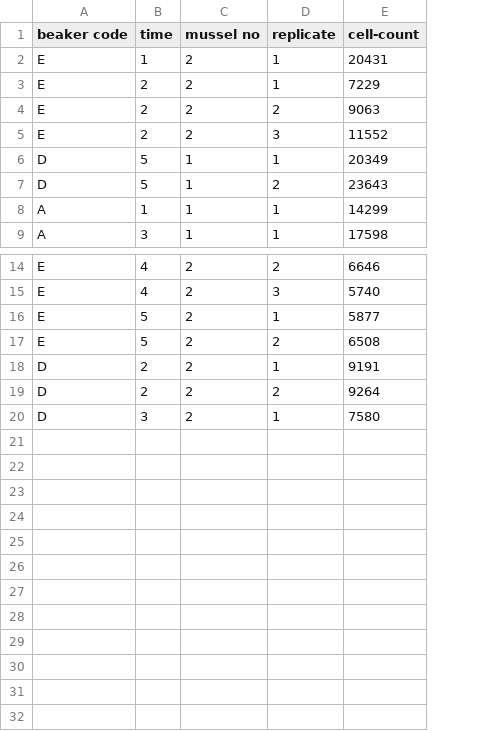
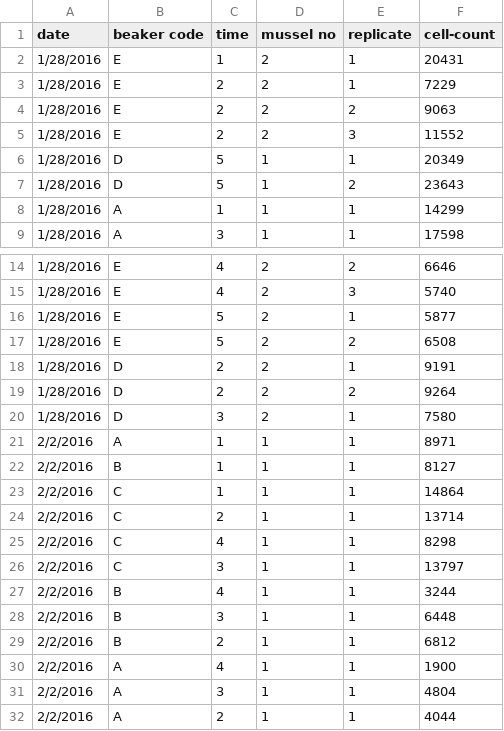
Before and after one commit to JoeyBernhardt/mussel-TPC, a CSV file: 01-28-16-cell-counts-trial.csv, drawn as a sheet; only a part is shown, gaps mark what is left out; the diff names each change by its address in the sheet, - before the commit and + after, or states it on an @@ line.

Commit message:
new feb 2 data

```diff
--- a/01-28-16-cell-counts-trial.csv
+++ b/01-28-16-cell-counts-trial.csv
+column A (date), rows 2-9: all 1/28/2016; rows 14-20: all 1/28/2016
+row 21: 2/2/2016 | A | 1 | 1 | 1 | 8971
+row 22: 2/2/2016 | B | 1 | 1 | 1 | 8127
+row 23: 2/2/2016 | C | 1 | 1 | 1 | 14864
+row 24: 2/2/2016 | C | 2 | 1 | 1 | 13714
+row 25: 2/2/2016 | C | 4 | 1 | 1 | 8298
+row 26: 2/2/2016 | C | 3 | 1 | 1 | 13797
+row 27: 2/2/2016 | B | 4 | 1 | 1 | 3244
+row 28: 2/2/2016 | B | 3 | 1 | 1 | 6448
+row 29: 2/2/2016 | B | 2 | 1 | 1 | 6812
+row 30: 2/2/2016 | A | 4 | 1 | 1 | 1900
+row 31: 2/2/2016 | A | 3 | 1 | 1 | 4804
+row 32: 2/2/2016 | A | 2 | 1 | 1 | 4044
```
Also changed, not shown: 1 other file.
